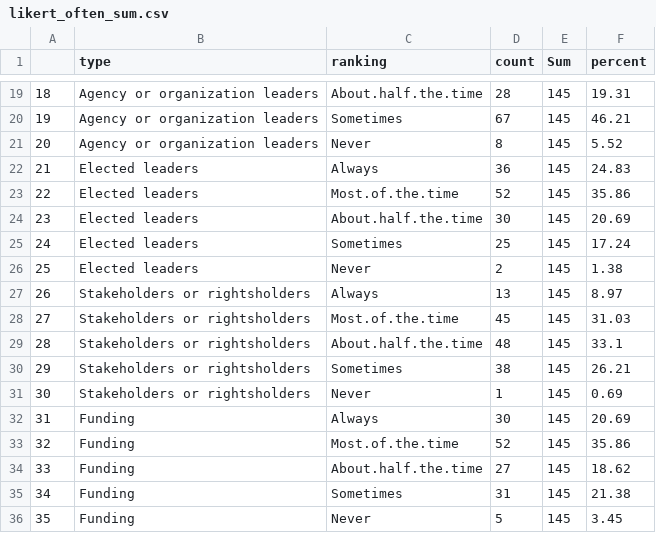
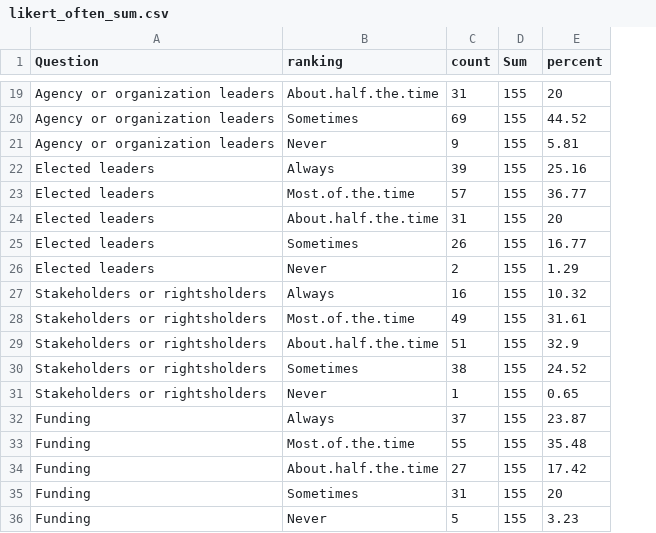
Before and after one commit to cdrobich/uncertainty_practitioner_survey, a CSV file: data/likert_often_sum.csv, drawn as a sheet; only a part is shown, gaps mark what is left out; removed rows and columns are numbered as before the commit, all else as after; the diff covers the shown part only; the diff names each change by its address in the sheet, - before the commit and + after, or states it on an @@ line.

```diff
--- a/data/likert_often_sum.csv
+++ b/data/likert_often_sum.csv
-column A, rows 19-36: 18 | 19 | 20 | 21 | 22 | 23 | 24 | 25 | 26 | 27 | 28 | 29 | 30 | 31 | 32 | 33 | 34 | 35
-A1: type
+A1: Question
-C19 (count): 28
+C19 (count): 31
-D19:D36 (Sum): 145
+D19:D36 (Sum): 155
-E19 (percent): 19.31
+E19 (percent): 20
-C20 (count): 67
+C20 (count): 69
-E20 (percent): 46.21
+E20 (percent): 44.52
-C21 (count): 8
+C21 (count): 9
-E21 (percent): 5.52
+E21 (percent): 5.81
-C22 (count): 36
+C22 (count): 39
-E22 (percent): 24.83
+E22 (percent): 25.16
-C23 (count): 52
+C23 (count): 57
-E23 (percent): 35.86
+E23 (percent): 36.77
-C24 (count): 30
+C24 (count): 31
-E24 (percent): 20.69
+E24 (percent): 20
-C25 (count): 25
+C25 (count): 26
-E25 (percent): 17.24
+E25 (percent): 16.77
-E26 (percent): 1.38
+E26 (percent): 1.29
-C27 (count): 13
+C27 (count): 16
-E27 (percent): 8.97
+E27 (percent): 10.32
-C28 (count): 45
+C28 (count): 49
-E28 (percent): 31.03
+E28 (percent): 31.61
-C29 (count): 48
+C29 (count): 51
-E29 (percent): 33.1
+E29 (percent): 32.9
-E30 (percent): 26.21
+E30 (percent): 24.52
-E31 (percent): 0.69
+E31 (percent): 0.65
-C32 (count): 30
+C32 (count): 37
-E32 (percent): 20.69
+E32 (percent): 23.87
-C33 (count): 52
+C33 (count): 55
-E33 (percent): 35.86
+E33 (percent): 35.48
-E34 (percent): 18.62
+E34 (percent): 17.42
-E35 (percent): 21.38
+E35 (percent): 20
-E36 (percent): 3.45
+E36 (percent): 3.23
```
Also changed, not shown: 47 edited cells elsewhere in this file, data/likert_impacts.csv, data/likert_often.csv, 8 other files.
